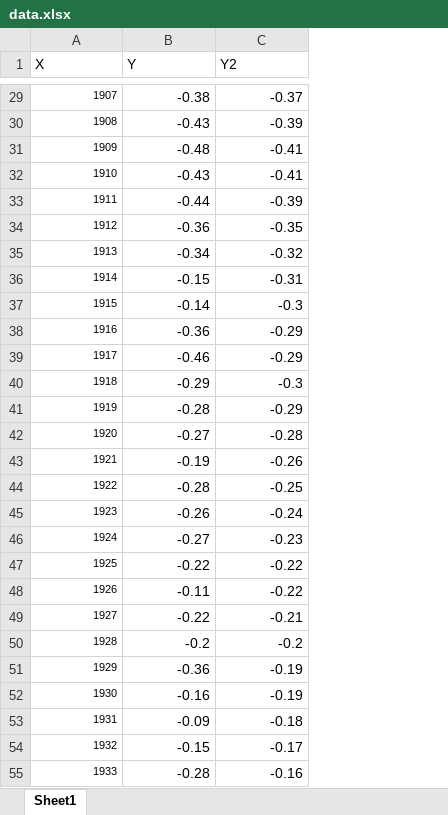
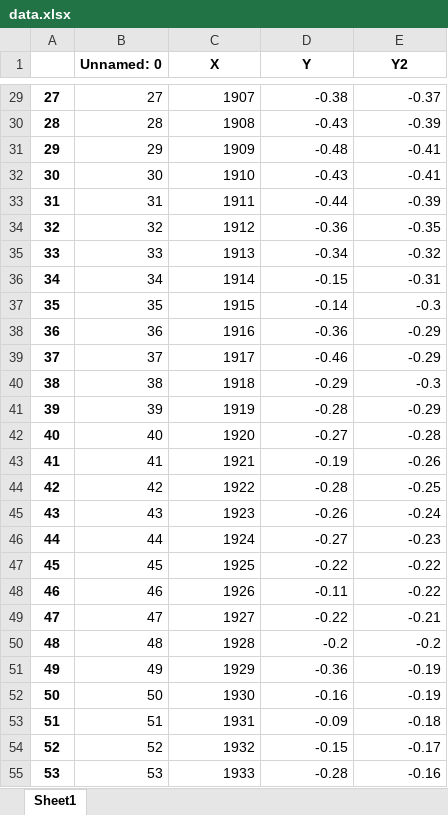
Before and after one commit to camillejmora/temperatures, an Excel workbook: data.xlsx, sheet Sheet1, drawn as a sheet; only a part is shown, gaps mark what is left out; values as stored, in another font and other column widths than the file's, no borders; addresses are those after the commit; the diff covers the shown part only; the diff names each change by its address in the sheet, - before the commit and + after, or states it on an @@ line.

```diff
--- a/data.xlsx (sheet Sheet1)
+++ b/data.xlsx (sheet Sheet1)
+column A, rows 29-55: 27 | 28 | 29 | 30 | 31 | 32 | 33 | 34 | 35 | 36 | 37 | 38 | 39 | 40 | 41 | 42 | 43 | 44 | 45 | 46 | 47 | 48 | 49 | 50 | 51 | 52 | 53
+column B (Unnamed: 0), rows 29-55: 27 | 28 | 29 | 30 | 31 | 32 | 33 | 34 | 35 | 36 | 37 | 38 | 39 | 40 | 41 | 42 | 43 | 44 | 45 | 46 | 47 | 48 | 49 | 50 | 51 | 52 | 53
@@ C1:E1 bold: off → on, alignment: left → center @@
@@ C29:C55 text size: larger @@
```
Also changed, not shown: 2 added rows and cell formats elsewhere in this sheet, 1 other file.
